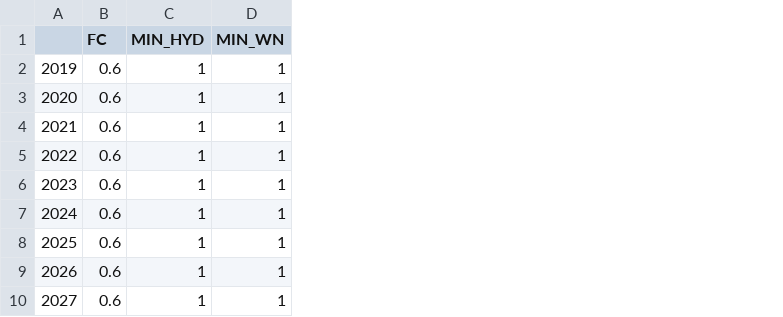
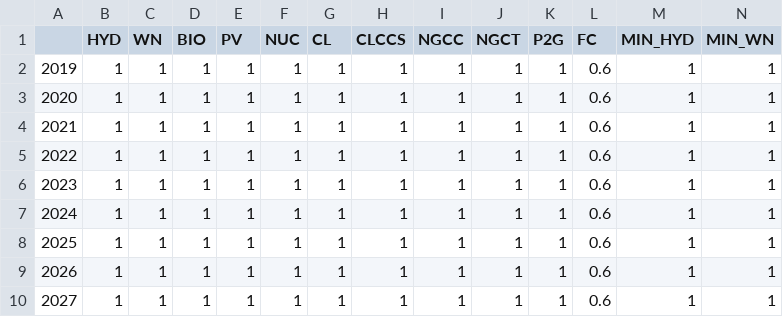
Before and after one commit to DeltaE/Canada-U.S.-ElecTrade, a CSV file: dataSources/OutputActivityRatioByTechnology.csv, drawn as a sheet; only a part is shown; the diff names each change by its address in the sheet, - before the commit and + after, or states it on an @@ line.

```diff
--- a/dataSources/OutputActivityRatioByTechnology.csv
+++ b/dataSources/OutputActivityRatioByTechnology.csv
+column B (HYD), rows 2-10: all 1
+column C (WN), rows 2-10: all 1
+column D (BIO), rows 2-10: all 1
+column E (PV), rows 2-10: all 1
+column F (NUC), rows 2-10: all 1
+column G (CL), rows 2-10: all 1
+column H (CLCCS), rows 2-10: all 1
+column I (NGCC), rows 2-10: all 1
+column J (NGCT), rows 2-10: all 1
+column K (P2G), rows 2-10: all 1
```
Also changed, not shown: src/data/CapitalCost.csv, src/data/CapitalCostStorage.csv, 14 other files.
